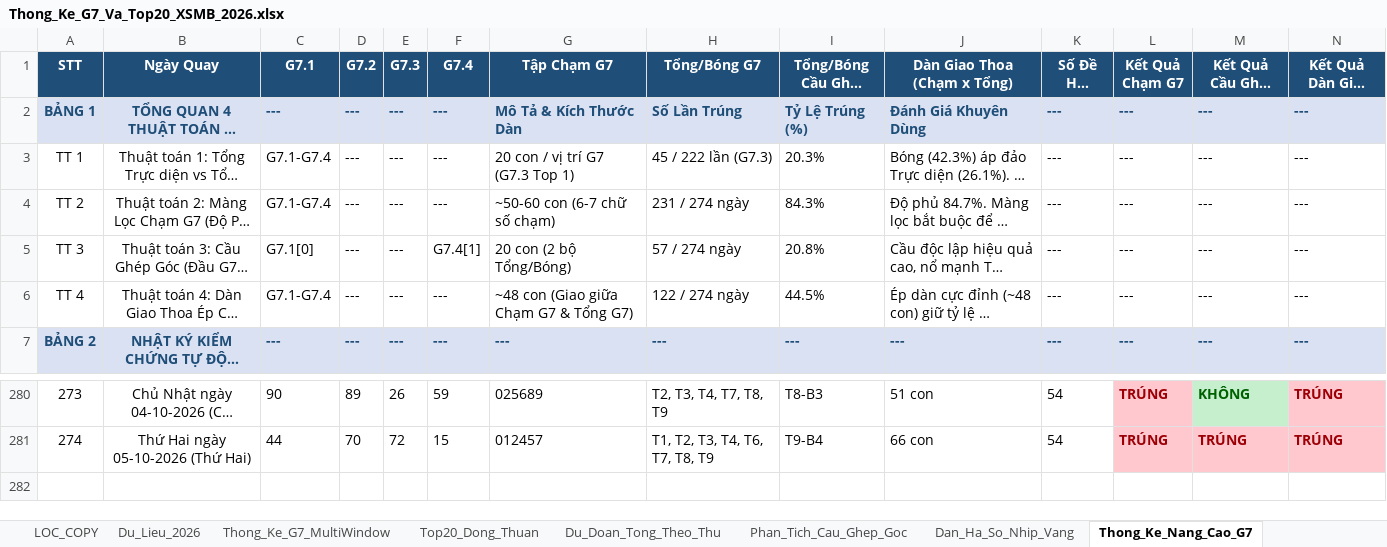
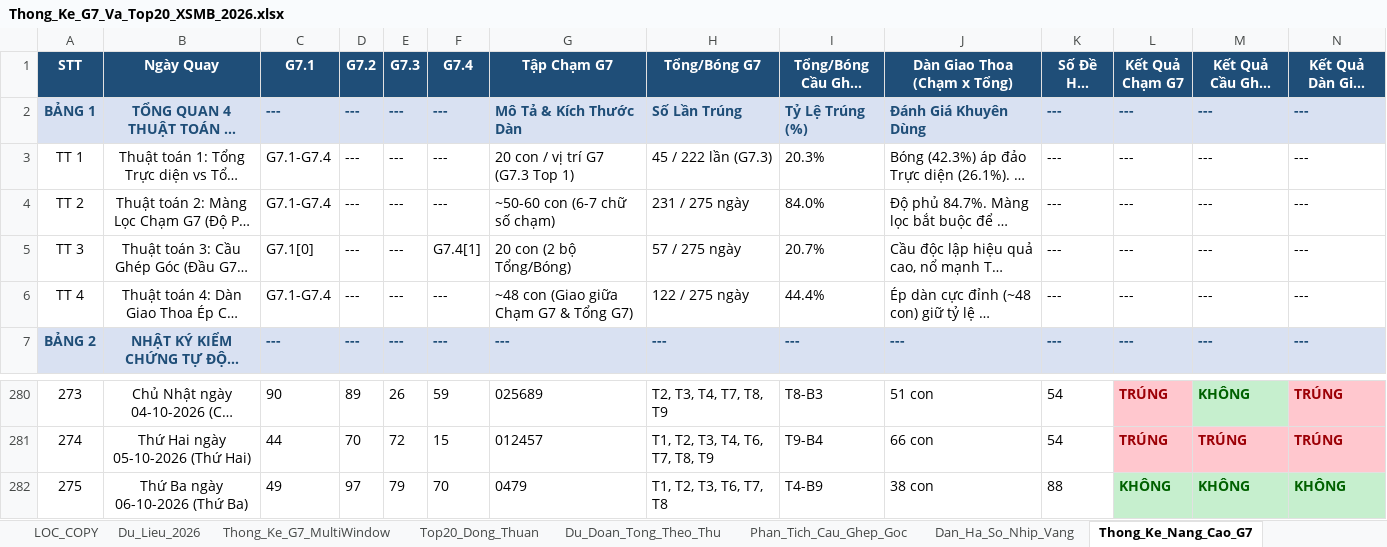
Before and after one commit to happiness2286-dot/logistic, an Excel workbook: Thong_Ke_G7_Va_Top20_XSMB_2026.xlsx, sheet Thong_Ke_Nang_Cao_G7, drawn as a sheet; only a part is shown, gaps mark what is left out; long unchanged cells end in …; values as stored, in another font and other column widths than the file's, no borders; rows hold the shown columns only; the diff names each change by its address in the sheet, - before the commit and + after, or states it on an @@ line.

```diff
--- a/Thong_Ke_G7_Va_Top20_XSMB_2026.xlsx (sheet Thong_Ke_Nang_Cao_G7)
+++ b/Thong_Ke_G7_Va_Top20_XSMB_2026.xlsx (sheet Thong_Ke_Nang_Cao_G7)
-H4 (Tổng/Bóng G7): 231 / 274 ngày
+H4 (Tổng/Bóng G7): 231 / 275 ngày
-I4 (Tổng/Bóng Cầu Ghép Góc): 84.3%
+I4 (Tổng/Bóng Cầu Ghép Góc): 84.0%
-H5 (Tổng/Bóng G7): 57 / 274 ngày
+H5 (Tổng/Bóng G7): 57 / 275 ngày
-I5 (Tổng/Bóng Cầu Ghép Góc): 20.8%
+I5 (Tổng/Bóng Cầu Ghép Góc): 20.7%
-H6 (Tổng/Bóng G7): 122 / 274 ngày
+H6 (Tổng/Bóng G7): 122 / 275 ngày
-I6 (Tổng/Bóng Cầu Ghép Góc): 44.5%
+I6 (Tổng/Bóng Cầu Ghép Góc): 44.4%
+row 282: 275 | Thứ Ba ngày 06-10-2026 (Thứ Ba) | 49 | 97 | 79 | 70 | 0479 | T1, T2, T3, T6, T7, T8 | T4-B9 | 38 con | 88 | KHÔNG | KHÔNG | KHÔNG
```
Also changed, not shown: sheet Lich_Su_Nuoi_Khung_3Ngay, sheet Top20_Dong_Thuan, sheet Dan_Ha_So_Nhip_Vang, sheet Du_Lieu_2026, sheet Thong_Ke_G7_MultiWindow, sheet Du_Doan_Tong_Theo_Thu, 2 more sheets, 8 other files.
